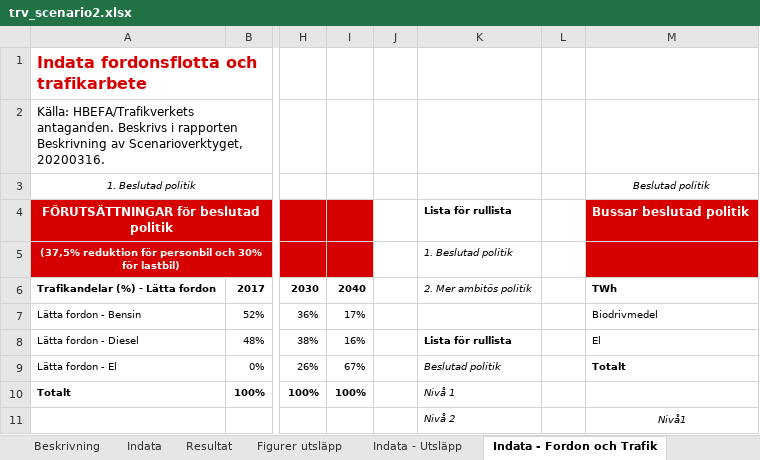
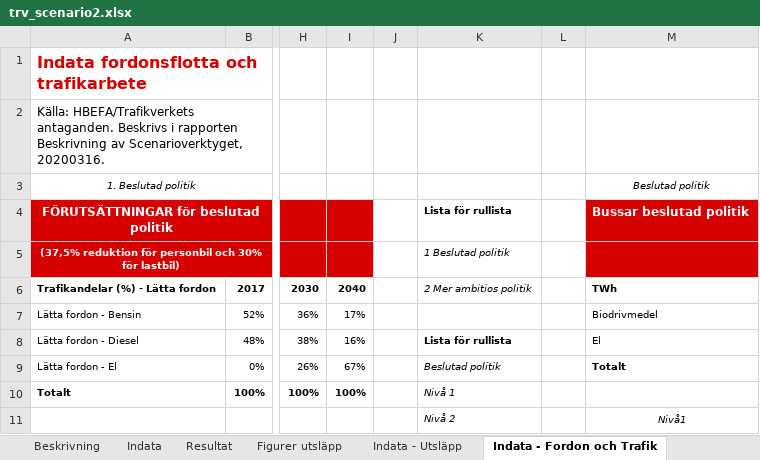
Before and after one commit to albin-engholm/EMA-transport-climate-policy-SE, an Excel workbook: models/trv_scenario2.xlsx, sheet Indata - Fordon och Trafik, drawn as a sheet; only a part is shown, gaps mark what is left out; values as stored, in another font and other column widths than the file's, no borders; the diff names each change by its address in the sheet, - before the commit and + after, or states it on an @@ line.

```diff
--- a/models/trv_scenario2.xlsx (sheet Indata - Fordon och Trafik)
+++ b/models/trv_scenario2.xlsx (sheet Indata - Fordon och Trafik)
-K5: 1. Beslutad politik
+K5: 1 Beslutad politik
-K6: 2. Mer ambitös politik
+K6: 2 Mer ambitios politik
```
Also changed, not shown: sheet Modell - Tunga fordon, sheet Resultat, sheet Modell - Lätta fordon, sheet Indata, charts or pictures, 12 other files.
